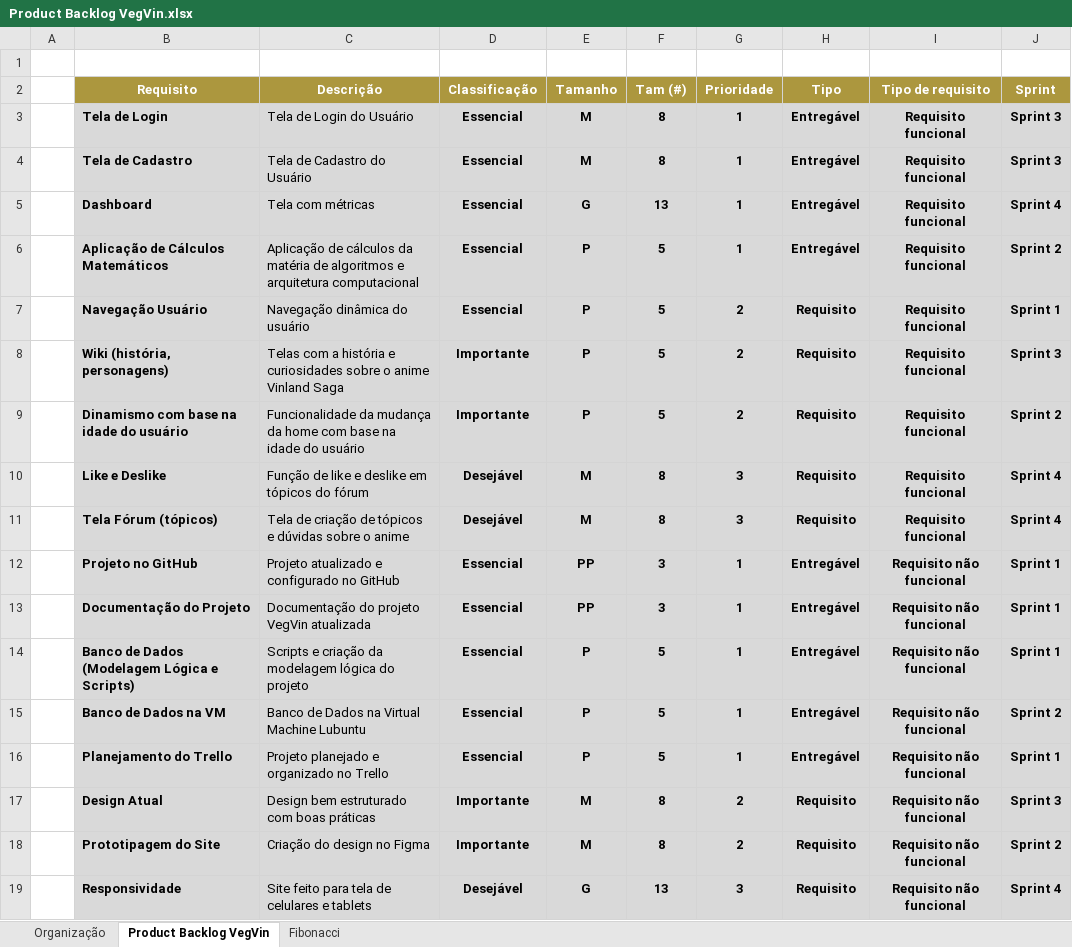
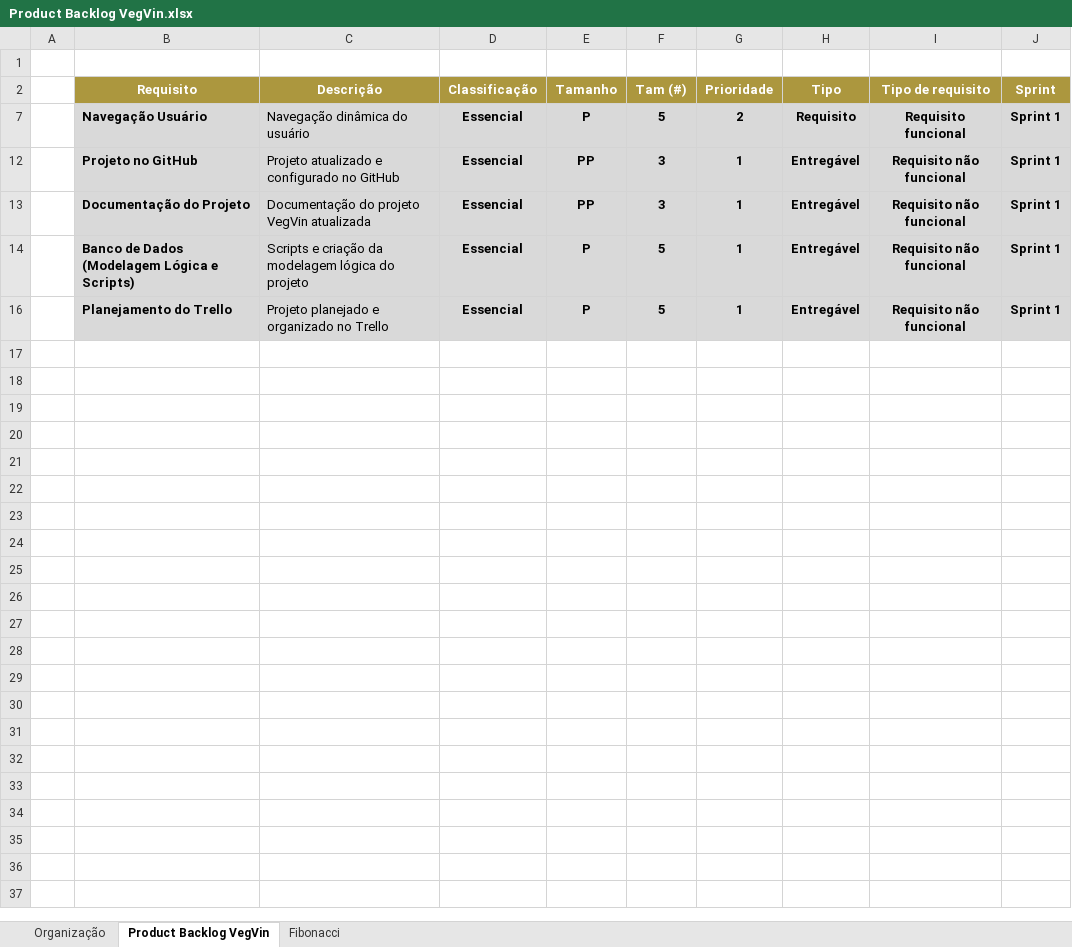
Before and after one commit to EzequielC-dev/Vegvin, an Excel workbook: Product Backlog/Product Backlog VegVin.xlsx, sheet Product Backlog VegVin, drawn as a sheet; values as stored, in another font and other column widths than the file's, no borders; table styles not drawn; the diff names each change by its address in the sheet, - before the commit and + after, or states it on an @@ line.

Commit message:
docs: atualização da documentação

```diff
--- a/Product Backlog/Product Backlog VegVin.xlsx (sheet Product Backlog VegVin)
+++ b/Product Backlog/Product Backlog VegVin.xlsx (sheet Product Backlog VegVin)
@@ row 3 hidden:  | Tela de Login | Tela de Login do Usuário | Essencial | M | 8 | 1 | Entregável | Requisito funcional | Sprint 3 @@
@@ row 4 hidden:  | Tela de Cadastro | Tela de Cadastro do Usuário | Essencial | M | 8 | 1 | Entregável | Requisito funcional | Sprint 3 @@
@@ row 5 hidden:  | Dashboard | Tela com métricas | Essencial | G | 13 | 1 | Entregável | Requisito funcional | Sprint 4 @@
@@ row 6 hidden:  | Aplicação de Cálculos Matemáticos | Aplicação de cálculos da matéria de algoritmos e arquitetura computacional | Essencial | P | 5 | 1 | Entregável | Requisito funcional | Sprint 2 @@
@@ row 8 hidden:  | Wiki (história, personagens) | Telas com a história e curiosidades sobre o anime Vinland Saga | Importante | P | 5 | 2 | Requisito | Requisito funcional | Sprint 3 @@
@@ row 9 hidden:  | Dinamismo com base na idade do usuário | Funcionalidade da mudança da home com base na idade do usuário | Importante | P | 5 | 2 | Requisito | Requisito funcional | Sprint 2 @@
@@ row 10 hidden:  | Like e Deslike | Função de like e deslike em tópicos do fórum | Desejável | M | 8 | 3 | Requisito | Requisito funcional | Sprint 4 @@
@@ row 11 hidden:  | Tela Fórum (tópicos) | Tela de criação de tópicos e dúvidas sobre o anime | Desejável | M | 8 | 3 | Requisito | Requisito funcional | Sprint 4 @@
@@ row 15 hidden:  | Banco de Dados na VM | Banco de Dados na Virtual Machine Lubuntu | Essencial | P | 5 | 1 | Entregável | Requisito não funcional | Sprint 2 @@
@@ row 17 hidden:  | Design Atual | Design bem estruturado com boas práticas | Importante | M | 8 | 2 | Requisito | Requisito não funcional | Sprint 3 @@
@@ row 18 hidden:  | Prototipagem do Site | Criação do design no Figma | Importante | M | 8 | 2 | Requisito | Requisito não funcional | Sprint 2 @@
@@ row 19 hidden:  | Responsividade | Site feito para tela de celulares e tablets | Desejável | G | 13 | 3 | Requisito | Requisito não funcional | Sprint 4 @@
```
Also changed, not shown: 2 other files.
